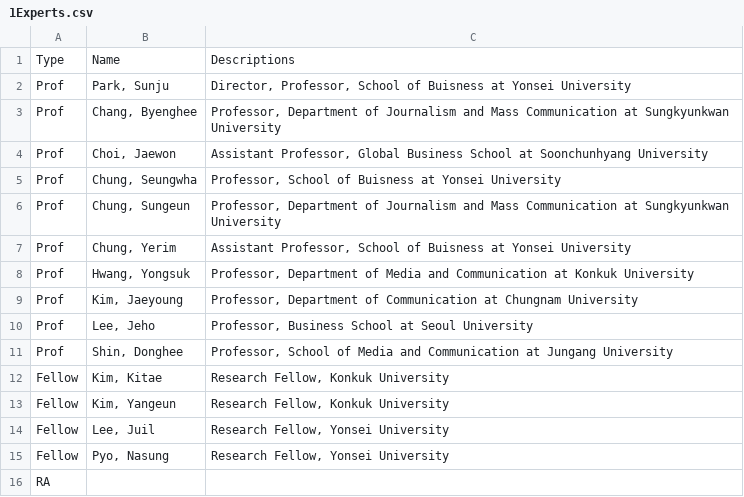
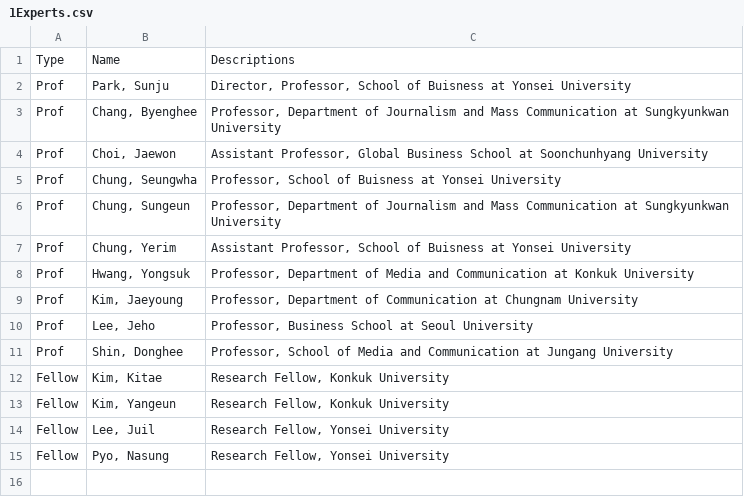
Before and after one commit to geonsik-yu/CDS_files, a CSV file: YonseiCDS/1Experts.csv, drawn as a sheet; the diff names each change by its address in the sheet, - before the commit and + after, or states it on an @@ line.

Commit message:
Updates.
.

```diff
--- a/YonseiCDS/1Experts.csv
+++ b/YonseiCDS/1Experts.csv
-row 16: RA
```
